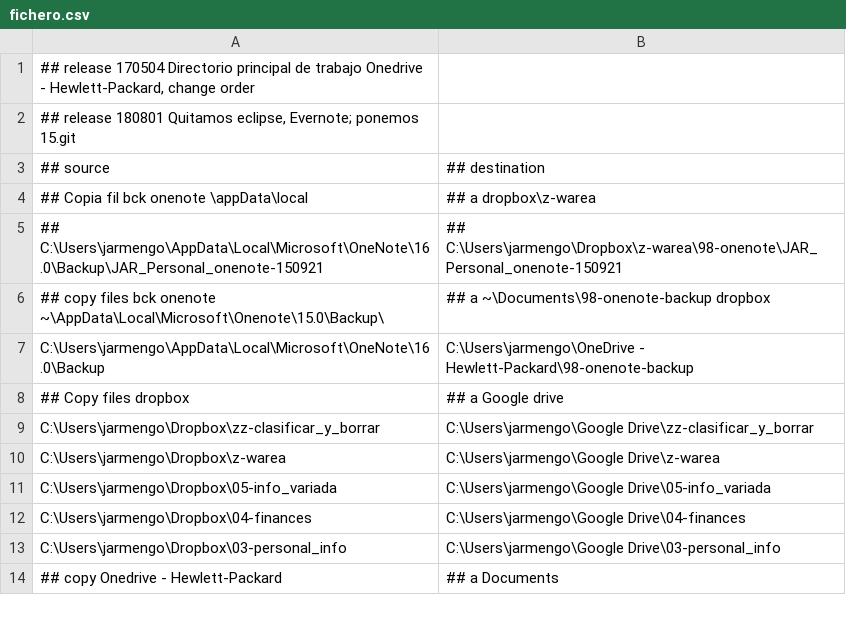
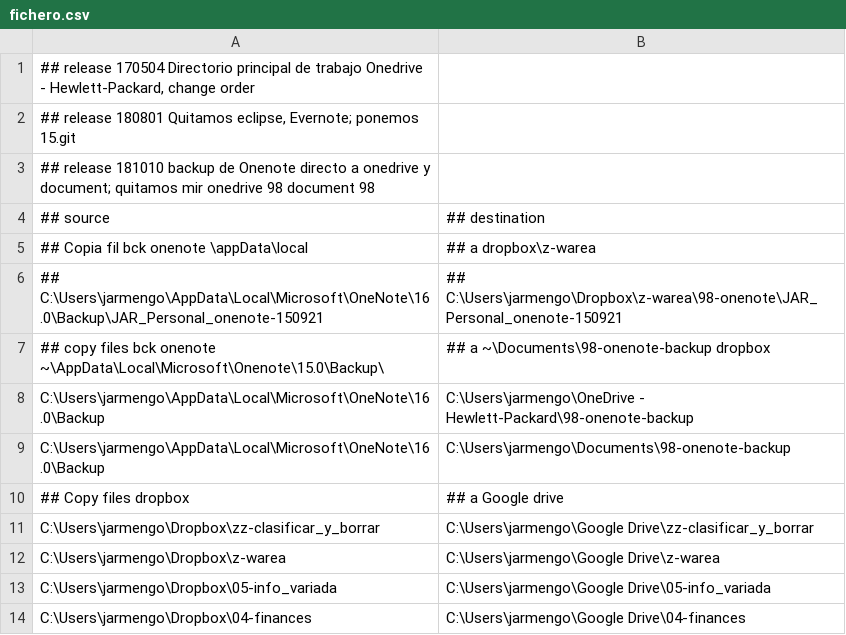
Before and after one commit to Jarmengod/backup-bats, a CSV file: fichero.csv, drawn as a sheet; only a part is shown; the shorter side is filled out with more unchanged rows.

```diff
--- a/fichero.csv
+++ b/fichero.csv
@@ -2,2 +2,3 @@
 "## release 180801 Quitamos eclipse, Evernote; ponemos 15.git";
+"## release 181010 backup de Onenote directo a onedrive y document; quitamos mir onedrive 98 document 98";
 ##    source ;## destination
@@ -7,2 +8,3 @@
 C:\Users\jarmengo\AppData\Local\Microsoft\OneNote\16.0\Backup;C:\Users\jarmengo\OneDrive - Hewlett-Packard\98-onenote-backup
+C:\Users\jarmengo\AppData\Local\Microsoft\OneNote\16.0\Backup;C:\Users\jarmengo\Documents\98-onenote-backup
 ##                 Copy files dropbox        ;##               a Google drive
```
Also changed, not shown: diskE_fichero.csv, diskF_fichero.csv, 11 other files.
